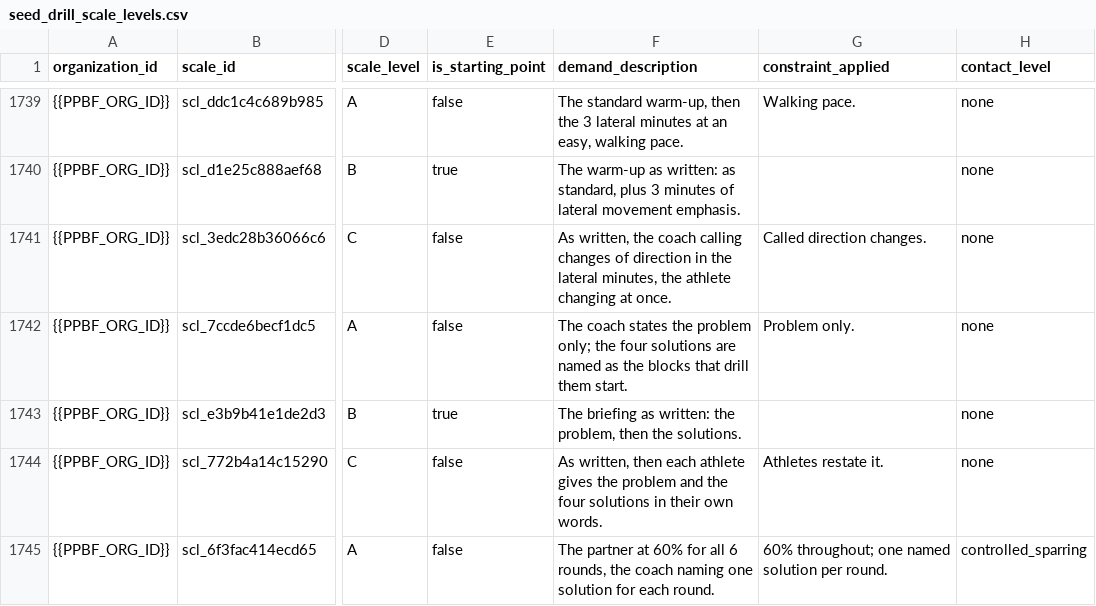
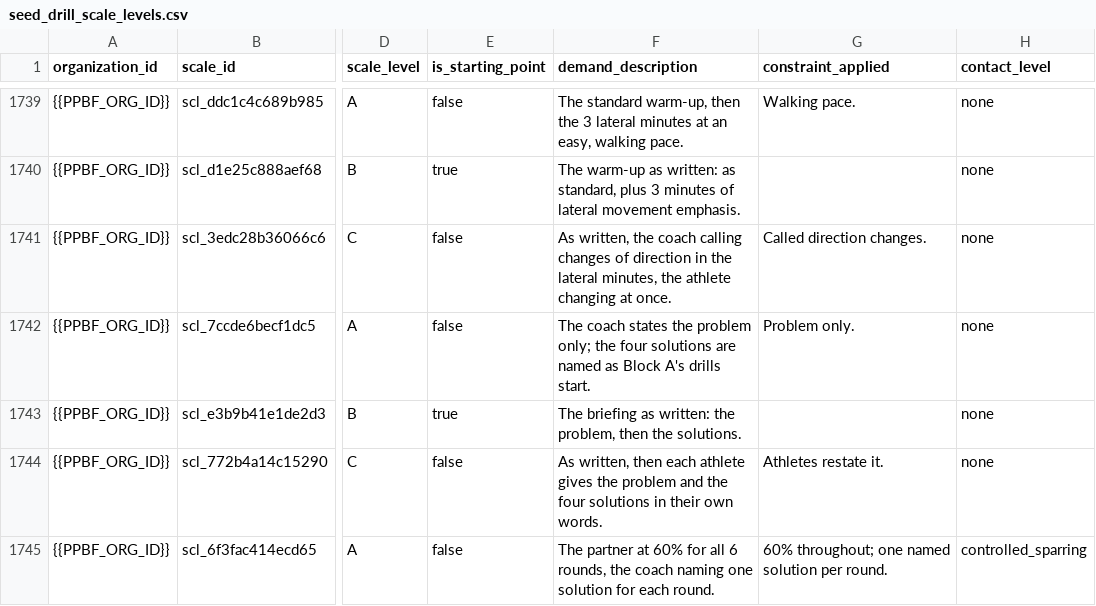
Before and after one commit to PunxsyProminence/ppbf-platform, a CSV file: apps/web/seed-data/drill-library/seed_drill_scale_levels.csv, drawn as a sheet; only a part is shown, gaps mark what is left out; the diff names each change by its address in the sheet, - before the commit and + after, or states it on an @@ line.

```diff
--- a/apps/web/seed-data/drill-library/seed_drill_scale_levels.csv
+++ b/apps/web/seed-data/drill-library/seed_drill_scale_levels.csv
-F1742 (demand_description): …named as the blocks that drill them start.
+F1742 (demand_description): …named as Block A's drills start.
```
Also changed, not shown: 2 other files.
